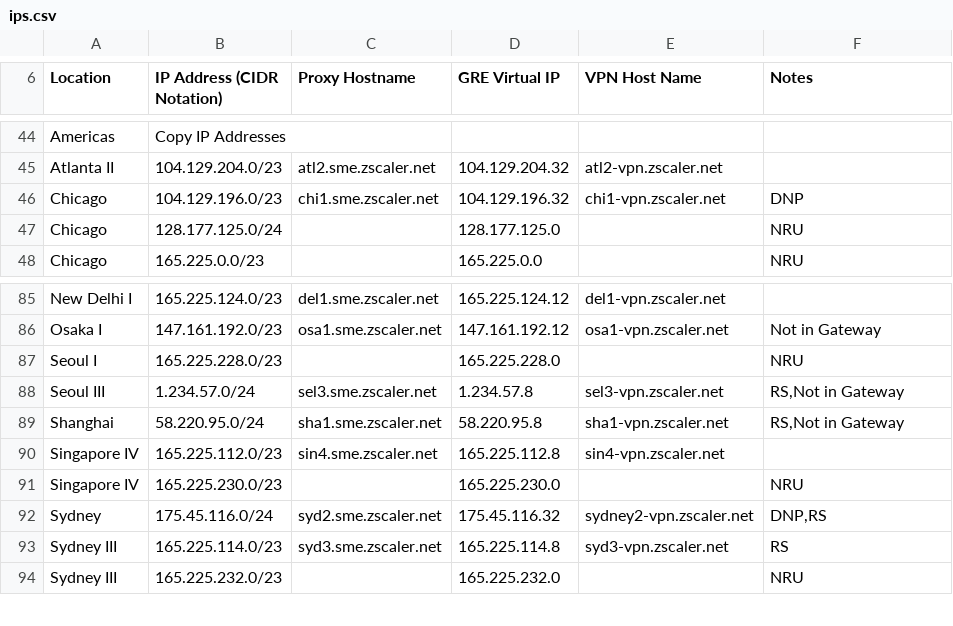
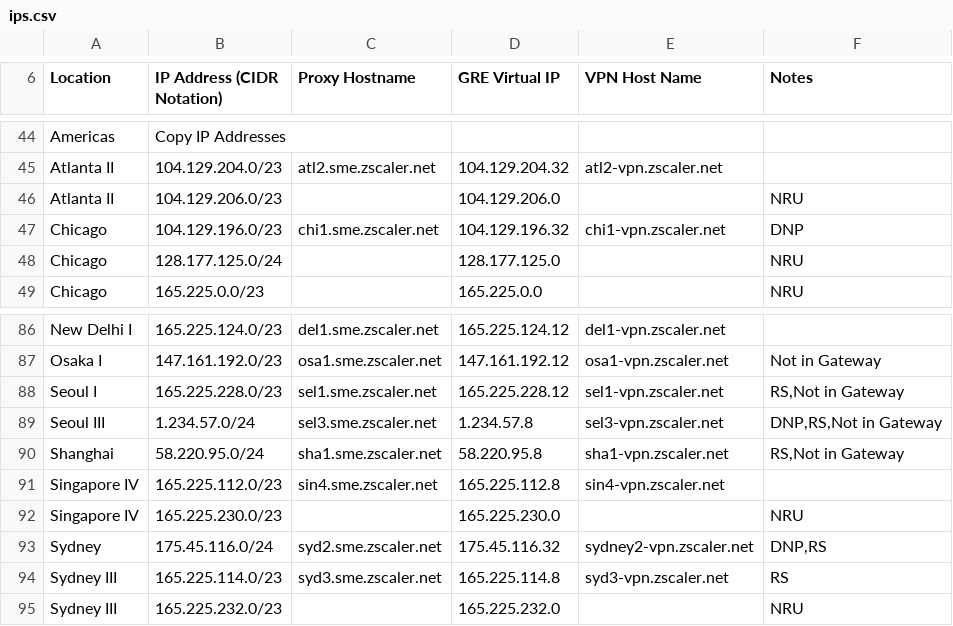
Before and after one commit to donantoniosantos/zscaler-ip-check, a CSV file: ips.csv, drawn as a sheet; only a part is shown, gaps mark what is left out.

Commit message:
new zscaler file

```diff
--- a/ips.csv
+++ b/ips.csv
@@ -45,2 +45,3 @@ Americas,Copy IP Addresses
 Atlanta II,104.129.204.0/23,atl2.sme.zscaler.net,104.129.204.32,atl2-vpn.zscaler.net,
+Atlanta II,104.129.206.0/23,,104.129.206.0,,NRU
 Chicago,104.129.196.0/23,chi1.sme.zscaler.net,104.129.196.32,chi1-vpn.zscaler.net,DNP
@@ -86,4 +87,4 @@ New Delhi I,165.225.124.0/23,del1.sme.zscaler.net,165.225.124.12,del1-vpn.zscale
 Osaka I,147.161.192.0/23,osa1.sme.zscaler.net,147.161.192.12,osa1-vpn.zscaler.net,Not in Gateway
-Seoul I,165.225.228.0/23,,165.225.228.0,,NRU
-Seoul III,1.234.57.0/24,sel3.sme.zscaler.net,1.234.57.8,sel3-vpn.zscaler.net,"RS,Not in Gateway"
+Seoul I,165.225.228.0/23,sel1.sme.zscaler.net,165.225.228.12,sel1-vpn.zscaler.net,"RS,Not in Gateway"
+Seoul III,1.234.57.0/24,sel3.sme.zscaler.net,1.234.57.8,sel3-vpn.zscaler.net,"DNP,RS,Not in Gateway"
 Shanghai,58.220.95.0/24,sha1.sme.zscaler.net,58.220.95.8,sha1-vpn.zscaler.net,"RS,Not in Gateway"
```
